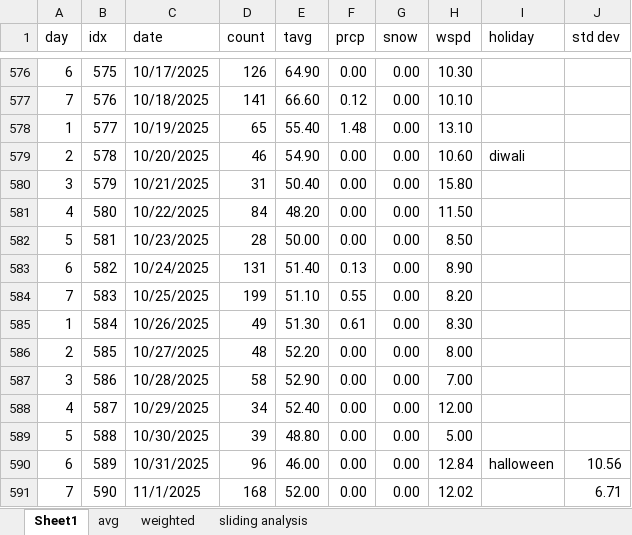
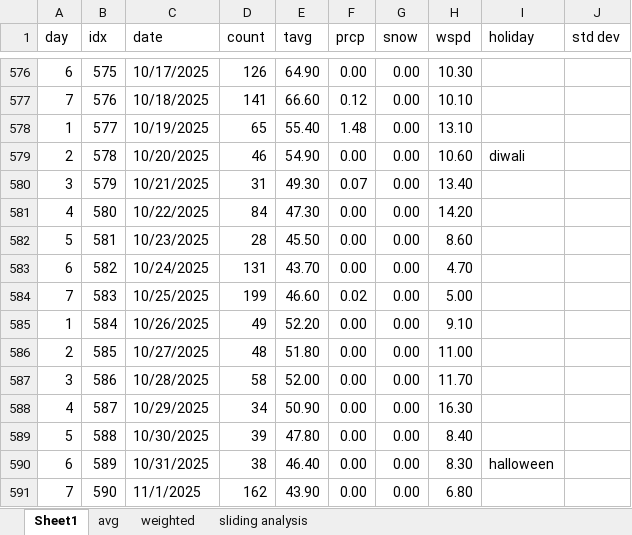
Before and after one commit to acard6/swe_dev, an Excel workbook: restaurant_analytics/data/data.xlsx, sheet Sheet1, drawn as a sheet; only a part is shown, gaps mark what is left out; values as stored, in another font and other column widths than the file's, no borders; conditional formats not drawn; the diff covers the shown part only; the diff names each change by its address in the sheet, - before the commit and + after, or states it on an @@ line.

```diff
--- a/restaurant_analytics/data/data.xlsx (sheet Sheet1)
+++ b/restaurant_analytics/data/data.xlsx (sheet Sheet1)
-E580 (tavg): 50.40
+E580 (tavg): 49.30
-F580 (prcp): 0.00
+F580 (prcp): 0.07
-H580 (wspd): 15.80
+H580 (wspd): 13.40
-E581 (tavg): 48.20
+E581 (tavg): 47.30
-H581 (wspd): 11.50
+H581 (wspd): 14.20
-E582 (tavg): 50.00
+E582 (tavg): 45.50
-H582 (wspd): 8.50
+H582 (wspd): 8.60
-E583 (tavg): 51.40
+E583 (tavg): 43.70
-F583 (prcp): 0.13
+F583 (prcp): 0.00
-H583 (wspd): 8.90
+H583 (wspd): 4.70
-E584 (tavg): 51.10
+E584 (tavg): 46.60
-F584 (prcp): 0.55
+F584 (prcp): 0.02
-H584 (wspd): 8.20
+H584 (wspd): 5.00
-E585 (tavg): 51.30
+E585 (tavg): 52.20
-F585 (prcp): 0.61
+F585 (prcp): 0.00
-H585 (wspd): 8.30
+H585 (wspd): 9.10
-E586 (tavg): 52.20
+E586 (tavg): 51.80
-H586 (wspd): 8.00
+H586 (wspd): 11.00
-E587 (tavg): 52.90
+E587 (tavg): 52.00
-H587 (wspd): 7.00
+H587 (wspd): 11.70
-E588 (tavg): 52.40
+E588 (tavg): 50.90
-H588 (wspd): 12.00
+H588 (wspd): 16.30
-E589 (tavg): 48.80
+E589 (tavg): 47.80
-H589 (wspd): 5.00
+H589 (wspd): 8.40
-D590 (count): 96
+D590 (count): 38
-E590 (tavg): 46.00
+E590 (tavg): 46.40
-H590 (wspd): 12.84
+H590 (wspd): 8.30
-J590 (std dev): 10.56
+J590 (std dev): (empty)
-D591 (count): 168
+D591 (count): 162
-E591 (tavg): 52.00
+E591 (tavg): 43.90
-H591 (wspd): 12.02
+H591 (wspd): 6.80
-J591 (std dev): 6.71
+J591 (std dev): (empty)
```
Also changed, not shown: 48 added rows and 54 edited cells elsewhere in this sheet, sheet avg, sheet weighted, formulas that keep their value, 3 other files.
